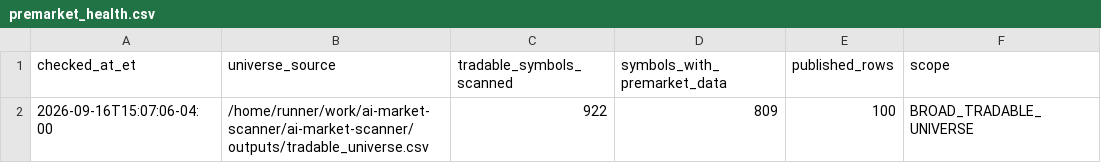
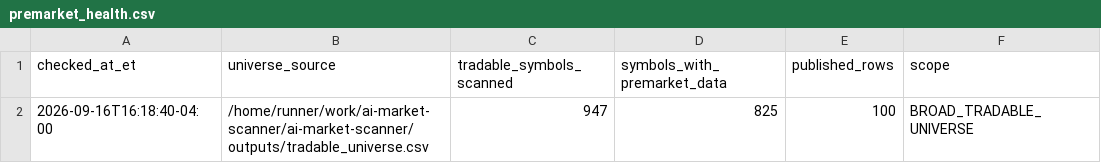
Before and after one commit to AmolBhosale1989/ai-market-scanner, a CSV file: dashboard-data/premarket_health.csv, drawn as a sheet.

```diff
--- a/dashboard-data/premarket_health.csv
+++ b/dashboard-data/premarket_health.csv
@@ -1,2 +1,2 @@
 checked_at_et,universe_source,tradable_symbols_scanned,symbols_with_premarket_data,published_rows,scope
-2026-09-16T15:07:06-04:00,/home/runner/work/ai-market-scanner/ai-market-scanner/outputs/tradable_universe.csv,922,809,100,BROAD_TRADABLE_UNIVERSE
+2026-09-16T16:18:40-04:00,/home/runner/work/ai-market-scanner/ai-market-scanner/outputs/tradable_universe.csv,947,825,100,BROAD_TRADABLE_UNIVERSE
```
Also changed, not shown: dashboard-data/daily_top_pick_summary.csv, dashboard-data/order_flow_strategy_journal.csv, 9 other files.
